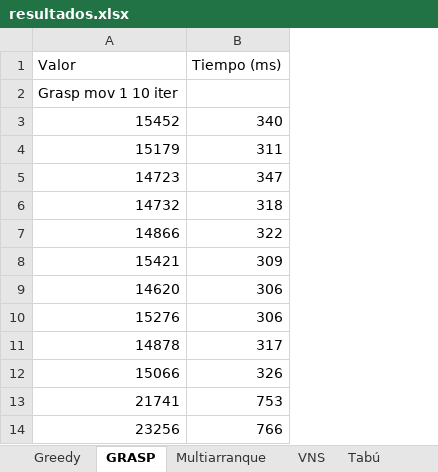
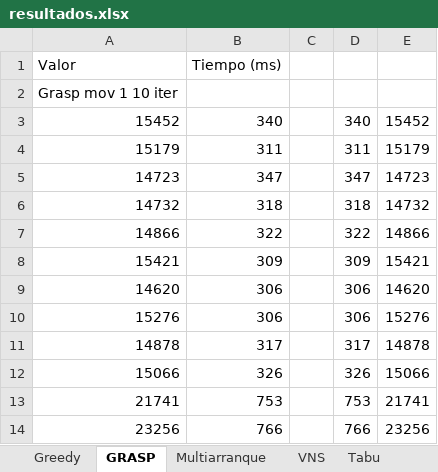
Before and after one commit to alu0100970876/Multi-knapsack, an Excel workbook: resultados/resultados.xlsx, sheet GRASP, drawn as a sheet; only a part is shown; values as stored, in another font and other column widths than the file's, no borders; charts and pictures and table styles not drawn; the diff names each change by its address in the sheet, - before the commit and + after, or states it on an @@ line.

```diff
--- a/resultados/resultados.xlsx (sheet GRASP)
+++ b/resultados/resultados.xlsx (sheet GRASP)
-sheet tab: Tabú
+sheet tab: Tabu
+column C, empty
+column D, rows 3-14: 340 | 311 | 347 | 318 | 322 | 309 | 306 | 306 | 317 | 326 | 753 | 766
+column E, rows 3-14: 15452 | 15179 | 14723 | 14732 | 14866 | 15421 | 14620 | 15276 | 14878 | 15066 | 21741 | 23256
```
Also changed, not shown: charts or pictures, 1 other file.
